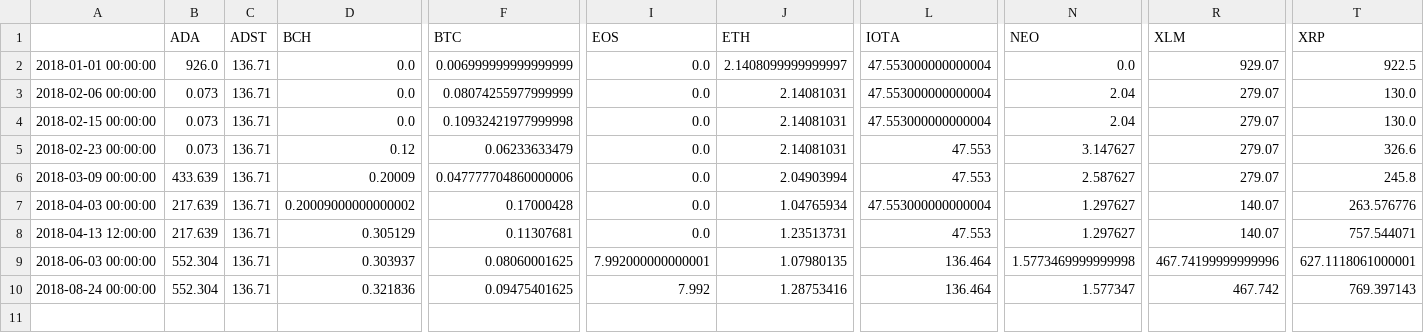
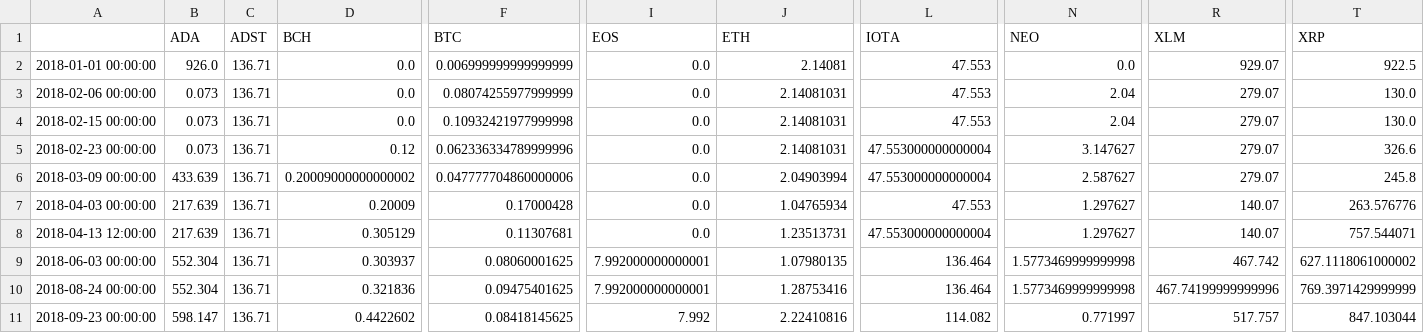
Before and after one commit to dxcv/finances, a CSV file: finances/portfolio/PedroPortfolio/assets_allocation_data.csv, drawn as a sheet; only a part is shown, gaps mark what is left out; rows hold the shown columns only; the diff names each change by its address in the sheet, - before the commit and + after, or states it on an @@ line.

Commit message:
updated portfolio

```diff
--- a/finances/portfolio/PedroPortfolio/assets_allocation_data.csv
+++ b/finances/portfolio/PedroPortfolio/assets_allocation_data.csv
-J2 (ETH): 2.1408099999999997
+J2 (ETH): 2.14081
-L2:L4 (IOTA): 47.553000000000004
+L2:L4 (IOTA): 47.553
-F5 (BTC): 0.06233633479
+F5 (BTC): 0.062336334789999996
-L5:L6 (IOTA): 47.553
+L5:L6 (IOTA): 47.553000000000004
-D6 (BCH): 0.20009
+D6 (BCH): 0.20009000000000002
-D7 (BCH): 0.20009000000000002
+D7 (BCH): 0.20009
-L7 (IOTA): 47.553000000000004
+L7 (IOTA): 47.553
-L8 (IOTA): 47.553
+L8 (IOTA): 47.553000000000004
-R9 (XLM): 467.74199999999996
+R9 (XLM): 467.742
-T9 (XRP): 627.1118061000001
+T9 (XRP): 627.1118061000002
-I10 (EOS): 7.992
+I10 (EOS): 7.992000000000001
-N10 (NEO): 1.577347
+N10 (NEO): 1.5773469999999998
-R10 (XLM): 467.742
+R10 (XLM): 467.74199999999996
-T10 (XRP): 769.397143
+T10 (XRP): 769.3971429999999
+row 11: 2018-09-23 00:00:00 | 598.147 | 136.71 | 0.4422602 | 0.08418145625 | 7.992 | 2.22410816 | 114.082 | 0.771997 | 517.757 | 847.103044
```
Also changed, not shown: 3 other files.
